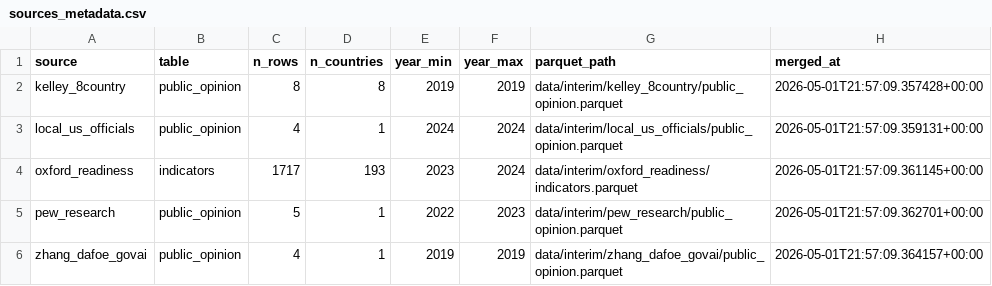
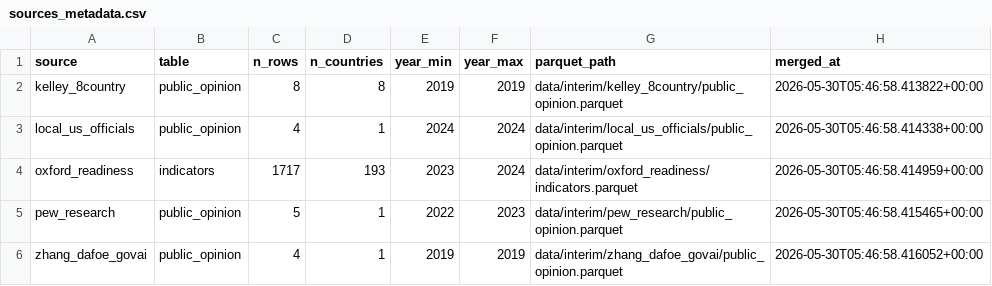
Before and after one commit to seankaaa/ai-policy-index, a CSV file: data/processed/sources_metadata.csv, drawn as a sheet.

```diff
--- a/data/processed/sources_metadata.csv
+++ b/data/processed/sources_metadata.csv
@@ -1,6 +1,6 @@
 source,table,n_rows,n_countries,year_min,year_max,parquet_path,merged_at
-kelley_8country,public_opinion,8,8,2019,2019,data/interim/kelley_8country/public_opinion.parquet,2026-05-01T21:57:09.357428+00:00
-local_us_officials,public_opinion,4,1,2024,2024,data/interim/local_us_officials/public_opinion.parquet,2026-05-01T21:57:09.359131+00:00
-oxford_readiness,indicators,1717,193,2023,2024,data/interim/oxford_readiness/indicators.parquet,2026-05-01T21:57:09.361145+00:00
-pew_research,public_opinion,5,1,2022,2023,data/interim/pew_research/public_opinion.parquet,2026-05-01T21:57:09.362701+00:00
-zhang_dafoe_govai,public_opinion,4,1,2019,2019,data/interim/zhang_dafoe_govai/public_opinion.parquet,2026-05-01T21:57:09.364157+00:00
+kelley_8country,public_opinion,8,8,2019,2019,data/interim/kelley_8country/public_opinion.parquet,2026-05-30T05:46:58.413822+00:00
+local_us_officials,public_opinion,4,1,2024,2024,data/interim/local_us_officials/public_opinion.parquet,2026-05-30T05:46:58.414338+00:00
+oxford_readiness,indicators,1717,193,2023,2024,data/interim/oxford_readiness/indicators.parquet,2026-05-30T05:46:58.414959+00:00
+pew_research,public_opinion,5,1,2022,2023,data/interim/pew_research/public_opinion.parquet,2026-05-30T05:46:58.415465+00:00
+zhang_dafoe_govai,public_opinion,4,1,2019,2019,data/interim/zhang_dafoe_govai/public_opinion.parquet,2026-05-30T05:46:58.416052+00:00
```
Also changed, not shown: 22 other files.
